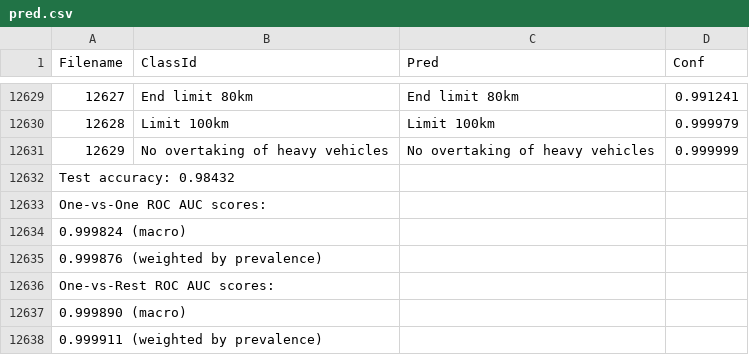
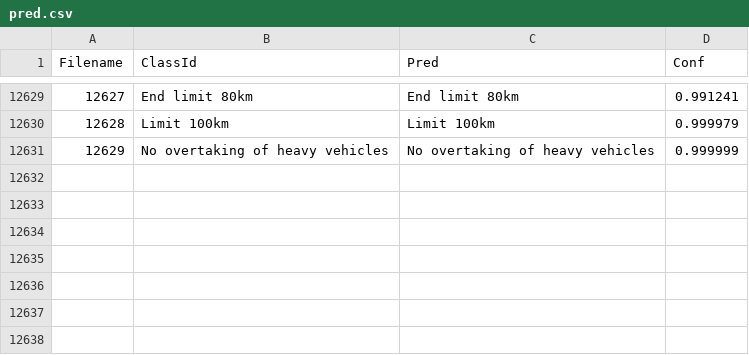
Before and after one commit to CostaUniud/safeExplainML, a CSV file: pred.csv, drawn as a sheet; only a part is shown, gaps mark what is left out; the diff names each change by its address in the sheet, - before the commit and + after, or states it on an @@ line.

Commit message:
find best thresholds on all preds

```diff
--- a/pred.csv
+++ b/pred.csv
-row 12632: Test accuracy: 0.98432
-row 12633: One-vs-One ROC AUC scores:
-row 12634: 0.999824 (macro)
-row 12635: 0.999876 (weighted by prevalence)
-row 12636: One-vs-Rest ROC AUC scores:
-row 12637: 0.999890 (macro)
-row 12638: 0.999911 (weighted by prevalence)
```
Also changed, not shown: pred_explain.csv, 1 other file.
